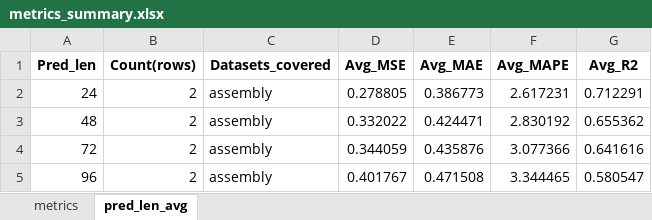
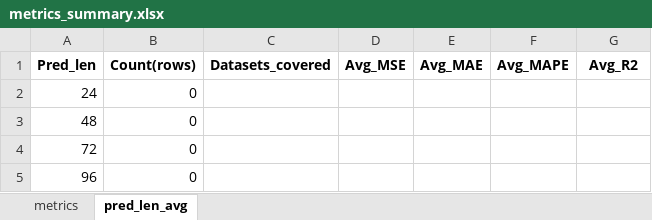
Before and after one commit to yukaijun2001/building, an Excel workbook: 对比脚本/表格/metrics_summary.xlsx, sheet pred_len_avg, drawn as a sheet; values as stored, in another font and other column widths than the file's, no borders; the diff names each change by its address in the sheet, - before the commit and + after, or states it on an @@ line.

```diff
--- a/对比脚本/表格/metrics_summary.xlsx (sheet pred_len_avg)
+++ b/对比脚本/表格/metrics_summary.xlsx (sheet pred_len_avg)
-B2:B5 (Count(rows)): 2
+B2:B5 (Count(rows)): 0
-C2:C5 (Datasets_covered): assembly
+C2:C5 (Datasets_covered): (empty)
-D2 (Avg_MSE): 0.278805
+D2 (Avg_MSE): (empty)
-E2 (Avg_MAE): 0.386773
+E2 (Avg_MAE): (empty)
-F2 (Avg_MAPE): 2.617231
+F2 (Avg_MAPE): (empty)
-G2 (Avg_R2): 0.712291
+G2 (Avg_R2): (empty)
-D3 (Avg_MSE): 0.332022
+D3 (Avg_MSE): (empty)
-E3 (Avg_MAE): 0.424471
+E3 (Avg_MAE): (empty)
-F3 (Avg_MAPE): 2.830192
+F3 (Avg_MAPE): (empty)
-G3 (Avg_R2): 0.655362
+G3 (Avg_R2): (empty)
-D4 (Avg_MSE): 0.344059
+D4 (Avg_MSE): (empty)
-E4 (Avg_MAE): 0.435876
+E4 (Avg_MAE): (empty)
-F4 (Avg_MAPE): 3.077366
+F4 (Avg_MAPE): (empty)
-G4 (Avg_R2): 0.641616
+G4 (Avg_R2): (empty)
-D5 (Avg_MSE): 0.401767
+D5 (Avg_MSE): (empty)
-E5 (Avg_MAE): 0.471508
+E5 (Avg_MAE): (empty)
-F5 (Avg_MAPE): 3.344465
+F5 (Avg_MAPE): (empty)
-G5 (Avg_R2): 0.580547
+G5 (Avg_R2): (empty)
```
Also changed, not shown: sheet metrics, 20 other files.
